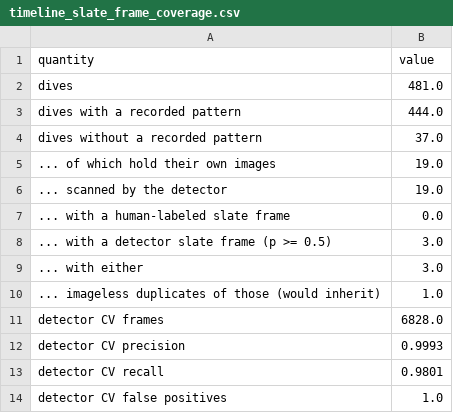
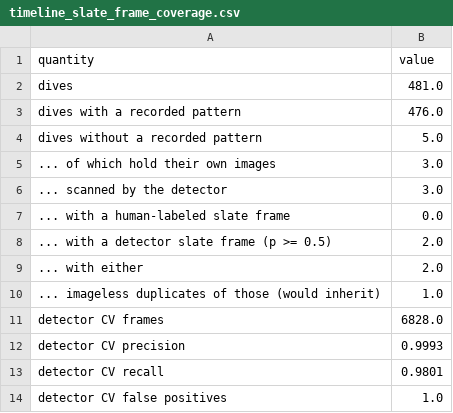
Before and after one commit to UCSD-E4E/cscw-fishsense2027, a CSV file: analysis/codesign/results/timeline_slate_frame_coverage.csv, drawn as a sheet.

```diff
--- a/analysis/codesign/results/timeline_slate_frame_coverage.csv
+++ b/analysis/codesign/results/timeline_slate_frame_coverage.csv
@@ -2,9 +2,9 @@ quantity,value
 dives,481.0
-dives with a recorded pattern,444.0
-dives without a recorded pattern,37.0
-... of which hold their own images,19.0
-... scanned by the detector,19.0
+dives with a recorded pattern,476.0
+dives without a recorded pattern,5.0
+... of which hold their own images,3.0
+... scanned by the detector,3.0
 ... with a human-labeled slate frame,0.0
-... with a detector slate frame (p >= 0.5),3.0
-... with either,3.0
+... with a detector slate frame (p >= 0.5),2.0
+... with either,2.0
 ... imageless duplicates of those (would inherit),1.0
```
Also changed, not shown: analysis/codesign/results/timeline_counts_by_month.csv, 1 other file.
